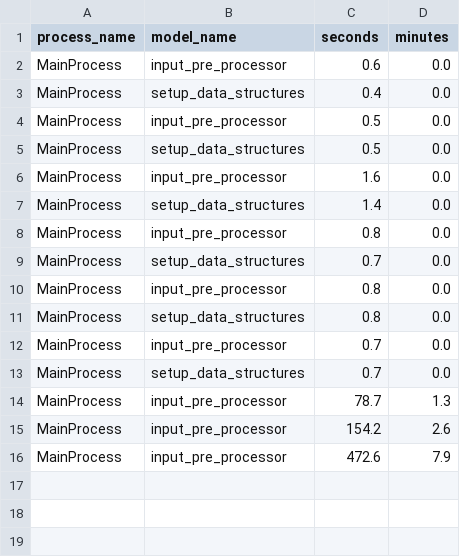
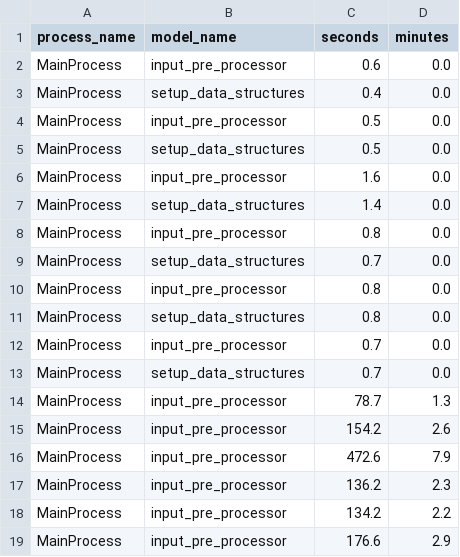
Before and after one commit to BayAreaMetro/populationsim, a CSV file: bay_area/output_2023/populationsim_run/timing_log.csv, drawn as a sheet; the diff names each change by its address in the sheet, - before the commit and + after, or states it on an @@ line.

```diff
--- a/bay_area/output_2023/populationsim_run/timing_log.csv
+++ b/bay_area/output_2023/populationsim_run/timing_log.csv
+row 17: MainProcess | input_pre_processor | 136.2 | 2.3
+row 18: MainProcess | input_pre_processor | 134.2 | 2.2
+row 19: MainProcess | input_pre_processor | 176.6 | 2.9
```
Also changed, not shown: bay_area/output_2023/populationsim_run/mem.csv, 6 other files.
